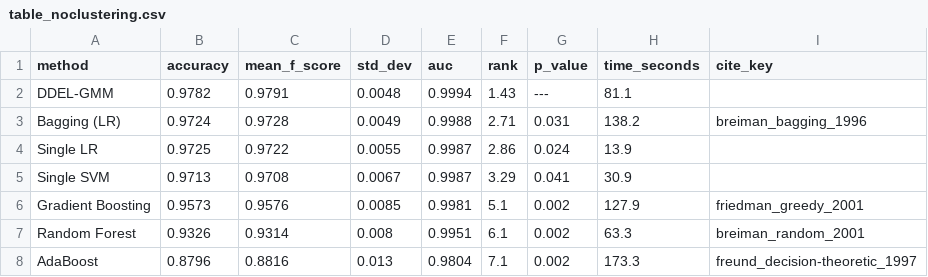
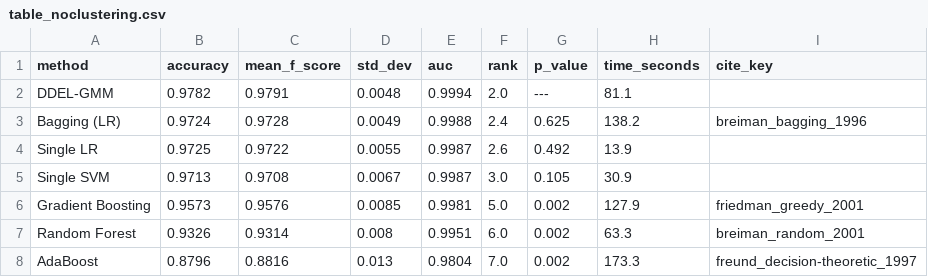
Before and after one commit to hafezi-ali/ensemble, a CSV file: results/table_noclustering.csv, drawn as a sheet.

```diff
--- a/results/table_noclustering.csv
+++ b/results/table_noclustering.csv
@@ -1,8 +1,8 @@
 method,accuracy,mean_f_score,std_dev,auc,rank,p_value,time_seconds,cite_key
-DDEL-GMM,0.9782,0.9791,0.0048,0.9994,1.43,---,81.1,
-Bagging (LR),0.9724,0.9728,0.0049,0.9988,2.71,0.031,138.2,breiman_bagging_1996
-Single LR,0.9725,0.9722,0.0055,0.9987,2.86,0.024,13.9,
-Single SVM,0.9713,0.9708,0.0067,0.9987,3.29,0.041,30.9,
-Gradient Boosting,0.9573,0.9576,0.0085,0.9981,5.1,0.002,127.9,friedman_greedy_2001
-Random Forest,0.9326,0.9314,0.008,0.9951,6.1,0.002,63.3,breiman_random_2001
-AdaBoost,0.8796,0.8816,0.013,0.9804,7.1,0.002,173.3,freund_decision-theoretic_1997
+DDEL-GMM,0.9782,0.9791,0.0048,0.9994,2.0,---,81.1,
+Bagging (LR),0.9724,0.9728,0.0049,0.9988,2.4,0.625,138.2,breiman_bagging_1996
+Single LR,0.9725,0.9722,0.0055,0.9987,2.6,0.492,13.9,
+Single SVM,0.9713,0.9708,0.0067,0.9987,3.0,0.105,30.9,
+Gradient Boosting,0.9573,0.9576,0.0085,0.9981,5.0,0.002,127.9,friedman_greedy_2001
+Random Forest,0.9326,0.9314,0.008,0.9951,6.0,0.002,63.3,breiman_random_2001
+AdaBoost,0.8796,0.8816,0.013,0.9804,7.0,0.002,173.3,freund_decision-theoretic_1997
```
Also changed, not shown: results/table_sota_comparison.csv, 15 other files.
